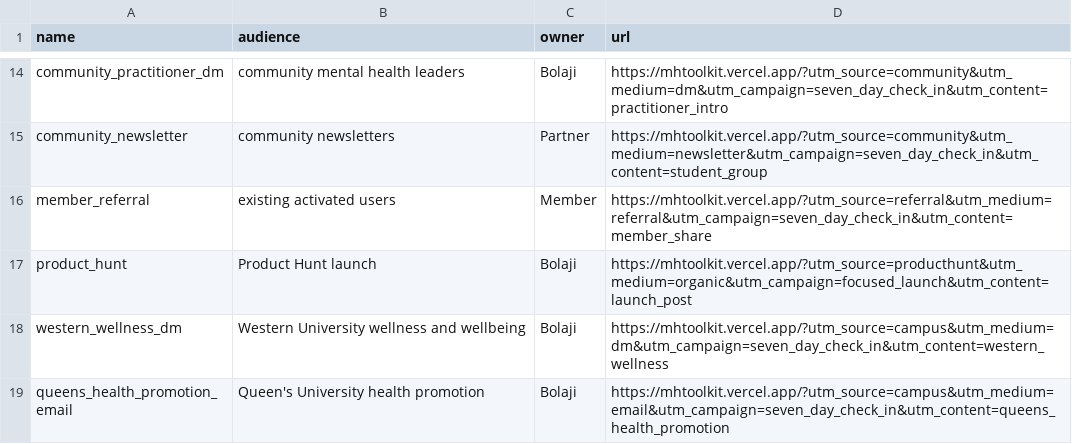
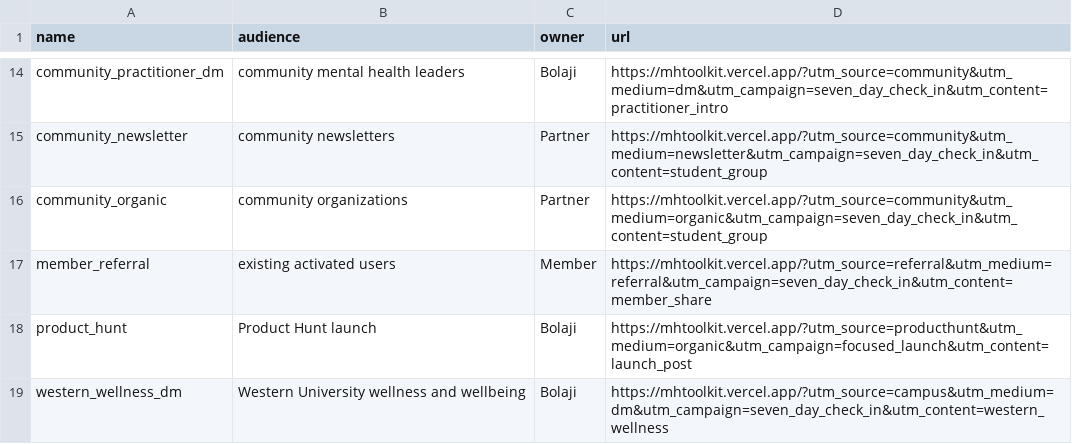
Before and after one commit to ibrolord/mental-health-project, a CSV file: docs/launch/campaign-links.csv, drawn as a sheet; only a part is shown, gaps mark what is left out; the shorter side is filled out with more unchanged rows.

```diff
--- a/docs/launch/campaign-links.csv
+++ b/docs/launch/campaign-links.csv
@@ -15,2 +15,3 @@ community_practitioner_dm,community mental health leaders,Bolaji,https://mhtoolk
 community_newsletter,community newsletters,Partner,https://mhtoolkit.vercel.app/?utm_source=community&utm_medium=newsletter&utm_campaign=seven_day_check_in&utm_content=student_group
+community_organic,community organizations,Partner,https://mhtoolkit.vercel.app/?utm_source=community&utm_medium=organic&utm_campaign=seven_day_check_in&utm_content=student_group
 member_referral,existing activated users,Member,https://mhtoolkit.vercel.app/?utm_source=referral&utm_medium=referral&utm_campaign=seven_day_check_in&utm_content=member_share
```
Also changed, not shown: 8 other files.
